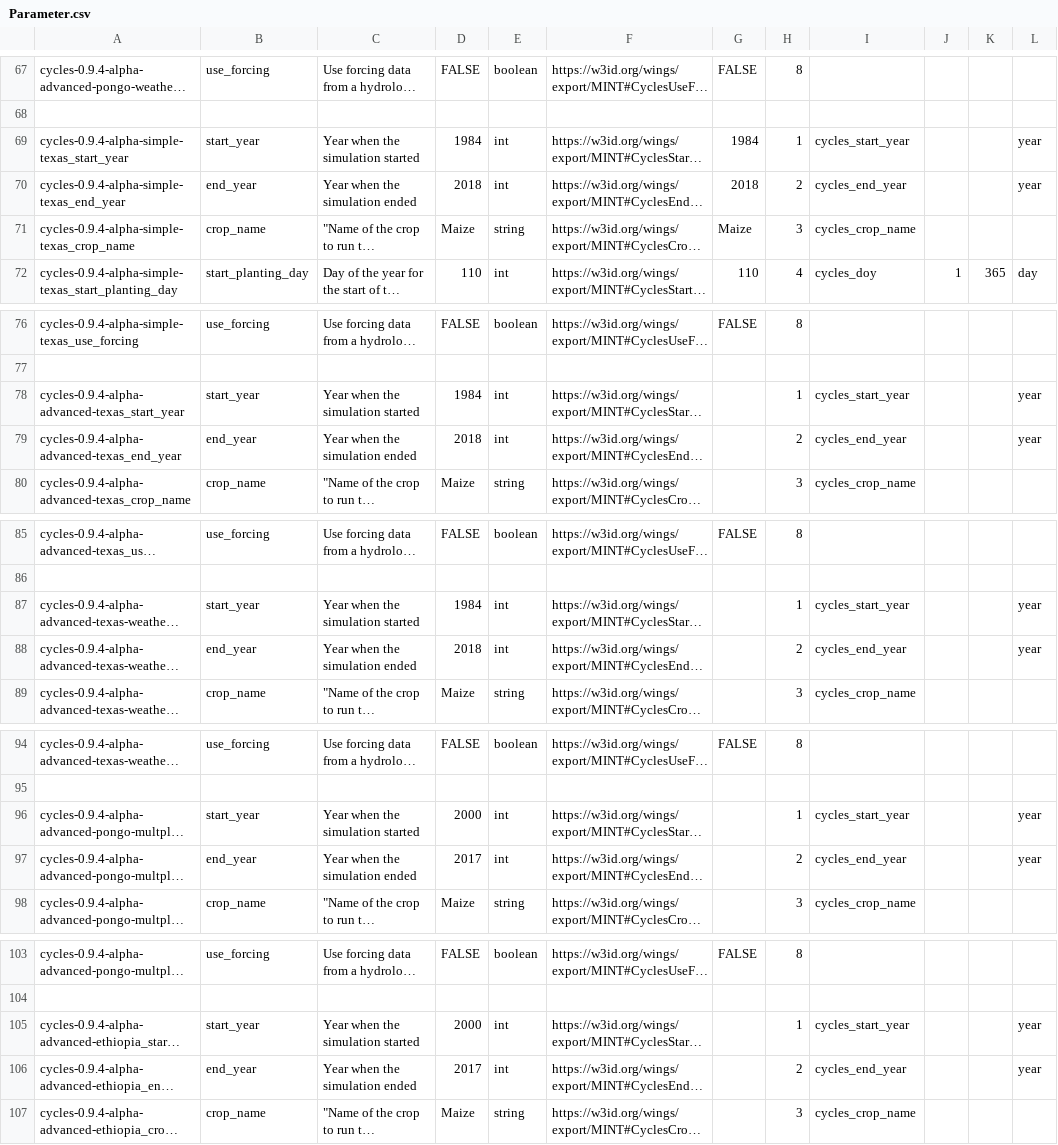
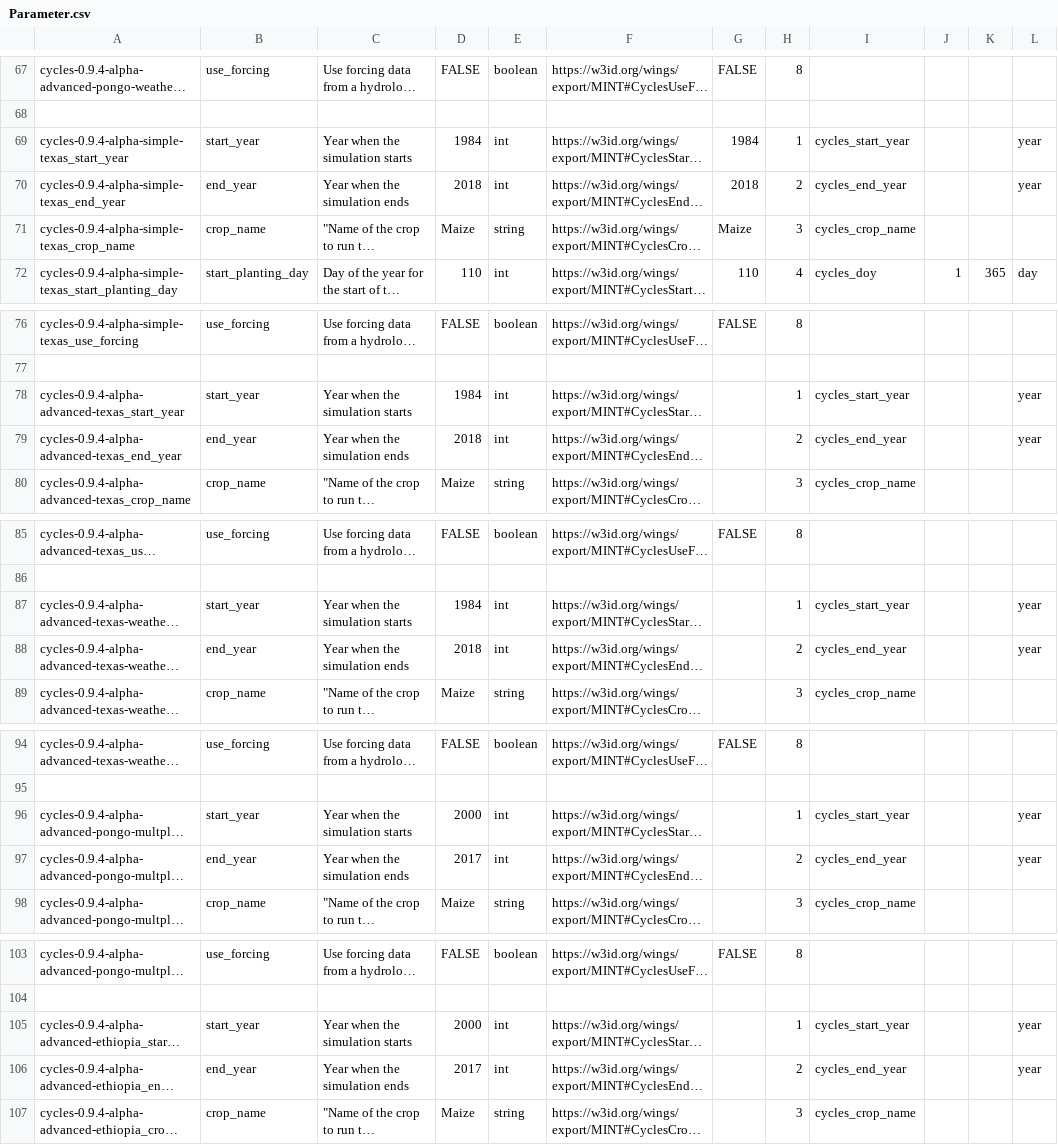
Before and after one commit to mintproject/ModelCatalog, a CSV file: Data/Parameter.csv, drawn as a sheet; only a part is shown, gaps mark what is left out; long unchanged cells end in …; the diff covers the shown part only; the diff names each change by its address in the sheet, - before the commit and + after, or states it on an @@ line.

```diff
--- a/Data/Parameter.csv
+++ b/Data/Parameter.csv
-C69: Year when the simulation started
+C69: Year when the simulation starts
-C70: Year when the simulation ended
+C70: Year when the simulation ends
-C78: Year when the simulation started
+C78: Year when the simulation starts
-C79: Year when the simulation ended
+C79: Year when the simulation ends
-C87: Year when the simulation started
+C87: Year when the simulation starts
-C88: Year when the simulation ended
+C88: Year when the simulation ends
-C96: Year when the simulation started
+C96: Year when the simulation starts
-C97: Year when the simulation ended
+C97: Year when the simulation ends
-C105: Year when the simulation started
+C105: Year when the simulation starts
-C106: Year when the simulation ended
+C106: Year when the simulation ends
```
Also changed, not shown: 14 edited cells elsewhere in this file.
